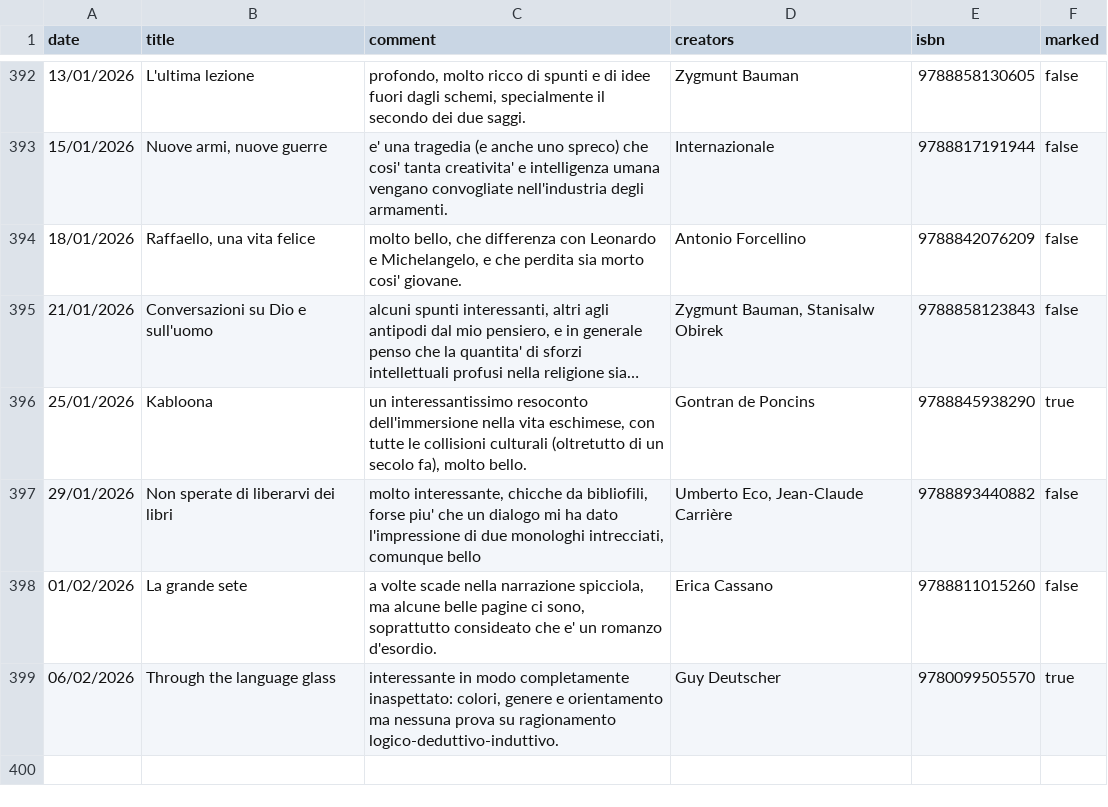
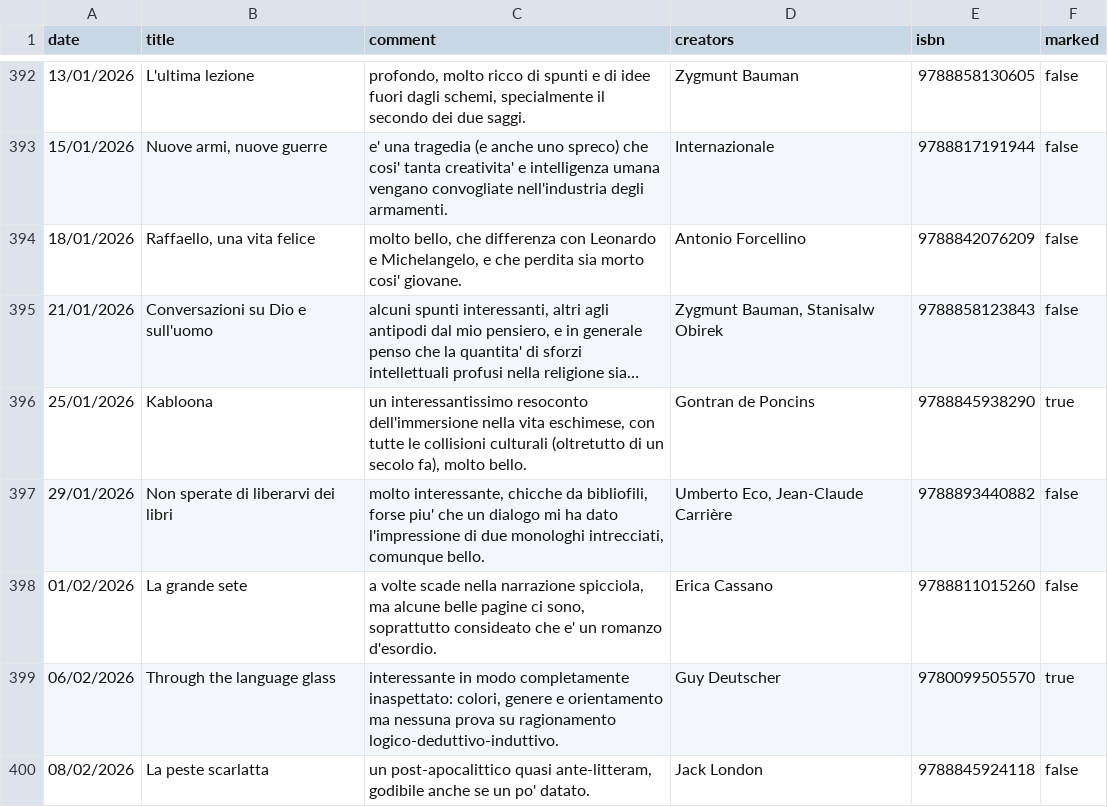
Before and after one commit to andreaiacono/books, a CSV file: data/books.csv, drawn as a sheet; only a part is shown, gaps mark what is left out; long unchanged cells end in ….

Commit message:
add book

```diff
--- a/data/books.csv
+++ b/data/books.csv
@@ -396,4 +396,5 @@
 "25/01/2026","Kabloona","un interessantissimo resoconto dell'immersione nella vita eschimese, con tutte le collisioni culturali (oltretutto di un secolo fa), molto bello.","Gontran de Poncins",9788845938290,"true"
-"29/01/2026","Non sperate di liberarvi dei libri","molto interessante, chicche da bibliofili, forse piu' che un dialogo mi ha dato l'impressione di due monologhi intrecciati, comunque bello","Umberto Eco, Jean-Claude Carrière",9788893440882,"false"
+"29/01/2026","Non sperate di liberarvi dei libri","molto interessante, chicche da bibliofili, forse piu' che un dialogo mi ha dato l'impressione di due monologhi intrecciati, comunque bello.","Umberto Eco, Jean-Claude Carrière",9788893440882,"false"
 "01/02/2026","La grande sete","a volte scade nella narrazione spicciola, ma alcune belle pagine ci sono, soprattutto consideato che e' un romanzo d'esordio.","Erica Cassano",9788811015260,"false"
 "06/02/2026","Through the language glass","interessante in modo completamente inaspettato: colori, genere e orientamento ma nessuna prova su ragionamento logico-deduttivo-induttivo.","Guy Deutscher",9780099505570,"true"
+"08/02/2026","La peste scarlatta","un post-apocalittico quasi ante-litteram, godibile anche se un po' datato.","Jack London",9788845924118,"false"
```
